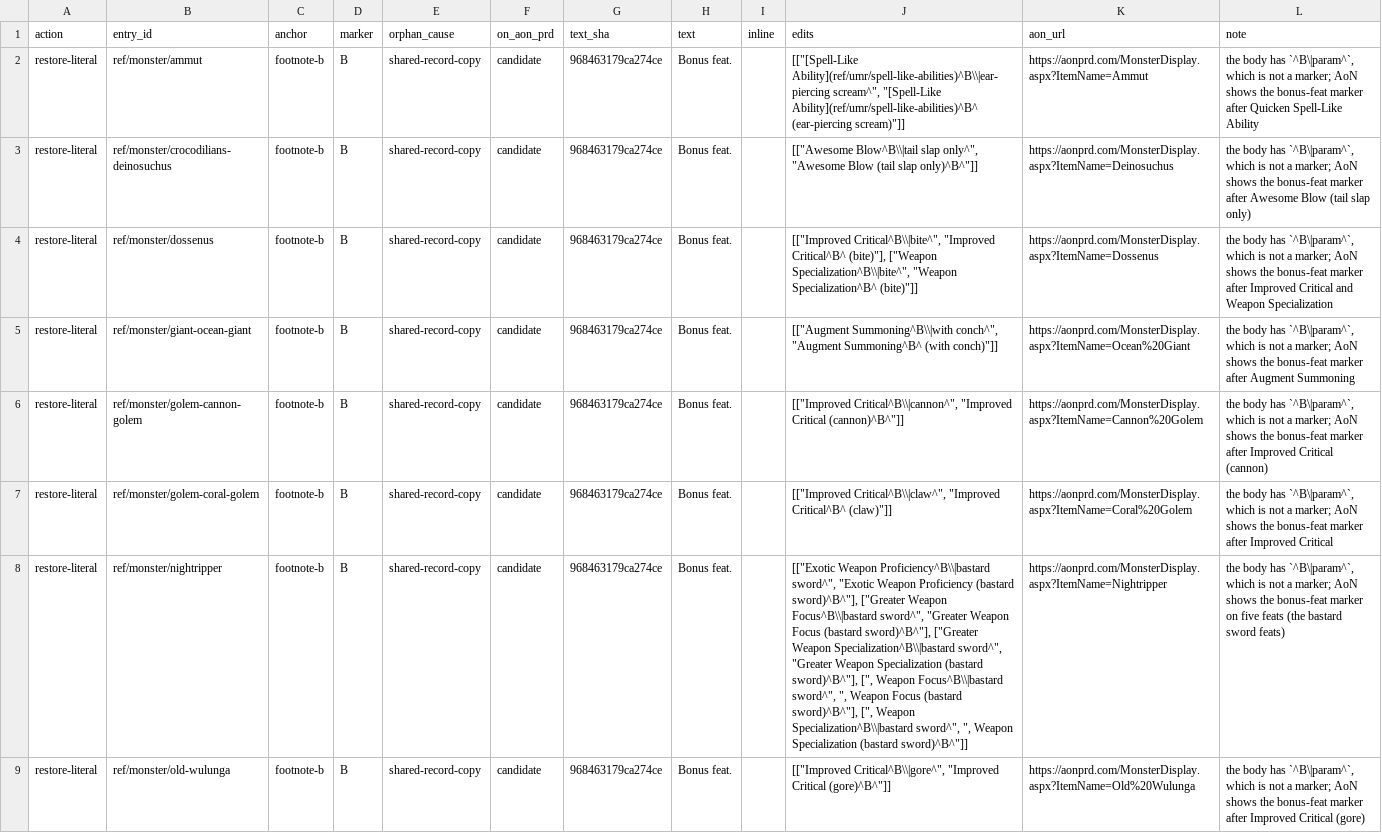
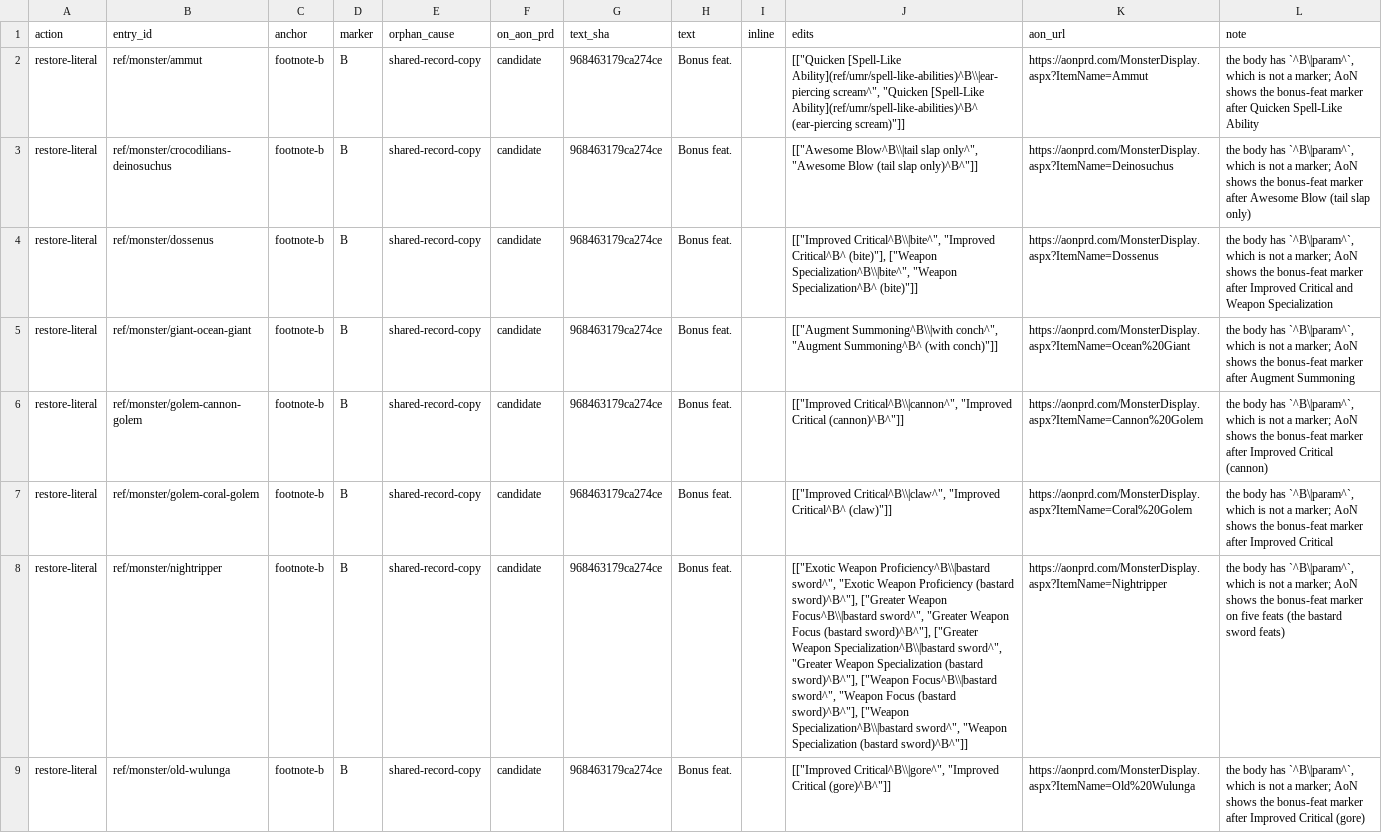
Before and after one commit to Patrick-9936/cast-iron-data, a TSV file: scripts/last-footnote-markers-124.tsv, drawn as a sheet; only a part is shown; the diff names each change by its address in the sheet, - before the commit and + after, or states it on an @@ line.

```diff
--- a/scripts/last-footnote-markers-124.tsv
+++ b/scripts/last-footnote-markers-124.tsv
-J2 (edits): [["[Spell-Like Ability](ref/umr/spell-like-abilities)^B\\|ear-piercing scream^", "[Spell-Like Ability](ref/umr/spell-like-abilities)^B^ (ear-piercing…
+J2 (edits): [["Quicken [Spell-Like Ability](ref/umr/spell-like-abilities)^B\\|ear-piercing scream^", "Quicken [Spell-Like Ability](ref/umr/spell-like-abilities)^B^ (ear-piercing…
-J8 (edits): …(bastard sword)^B^"], [", Weapon Focus^B\\|bastard sword^", ", Weapon Focus (bastard sword)^B^"], [", Weapon Specialization^B\\|bastard sword^", ", Weapon Specialization (bastard…
+J8 (edits): …(bastard sword)^B^"], ["Weapon Focus^B\\|bastard sword^", "Weapon Focus (bastard sword)^B^"], ["Weapon Specialization^B\\|bastard sword^", "Weapon Specialization (bastard…
```
Also changed, not shown: 1 other file.
